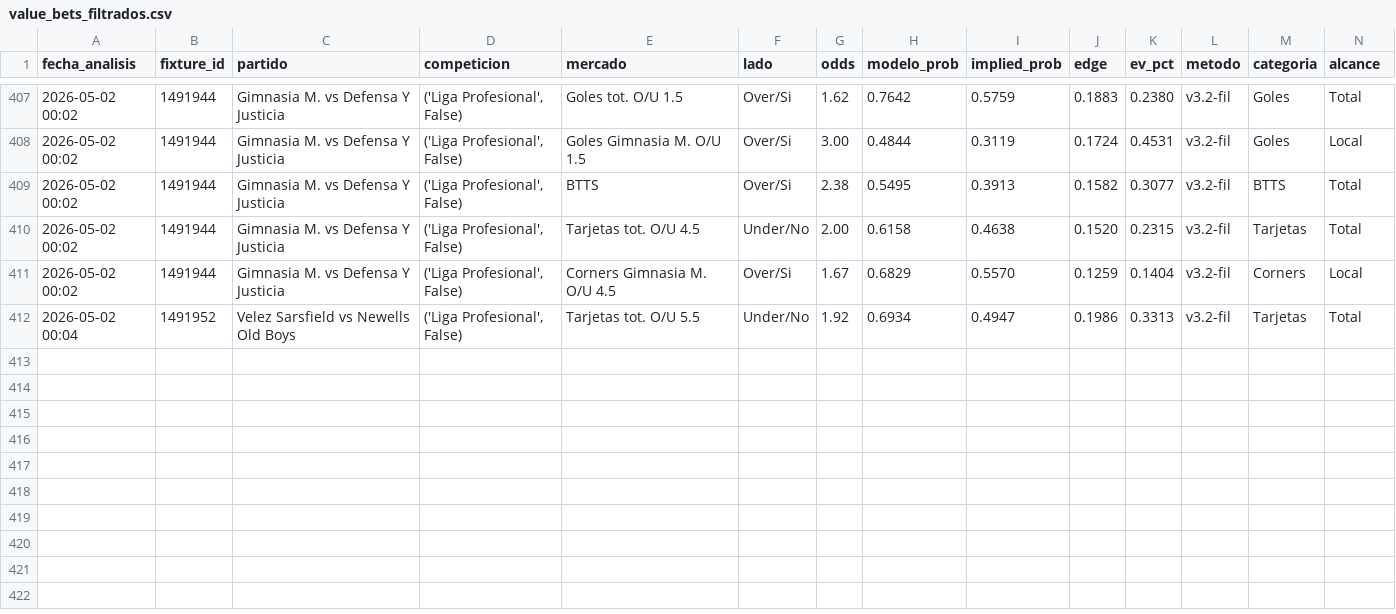
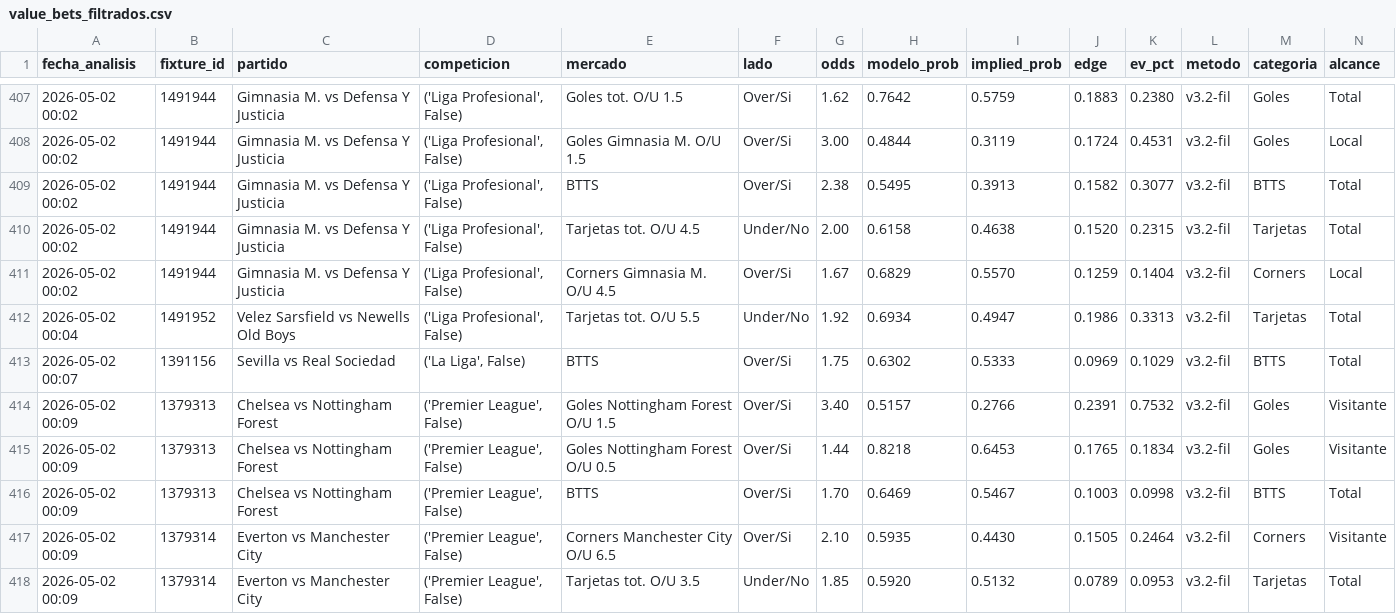
Before and after one commit to MatiasDas223/ApuestasDepo, a CSV file: data/apuestas/value_bets_filtrados.csv, drawn as a sheet; only a part is shown, gaps mark what is left out; rows hold the shown columns only; the diff names each change by its address in the sheet, - before the commit and + after, or states it on an @@ line.

```diff
--- a/data/apuestas/value_bets_filtrados.csv
+++ b/data/apuestas/value_bets_filtrados.csv
+row 413: 2026-05-02 00:07 | 1391156 | Sevilla vs Real Sociedad | ('La Liga', False) | BTTS | Over/Si | 1.75 | 0.6302 | 0.5333 | 0.0969 | 0.1029 | v3.2-fil | BTTS | Total
+row 414: 2026-05-02 00:09 | 1379313 | Chelsea vs Nottingham Forest | ('Premier League', False) | Goles Nottingham Forest O/U 1.5 | Over/Si | 3.40 | 0.5157 | 0.2766 | 0.2391 | 0.7532 | v3.2-fil | Goles | Visitante
+row 415: 2026-05-02 00:09 | 1379313 | Chelsea vs Nottingham Forest | ('Premier League', False) | Goles Nottingham Forest O/U 0.5 | Over/Si | 1.44 | 0.8218 | 0.6453 | 0.1765 | 0.1834 | v3.2-fil | Goles | Visitante
+row 416: 2026-05-02 00:09 | 1379313 | Chelsea vs Nottingham Forest | ('Premier League', False) | BTTS | Over/Si | 1.70 | 0.6469 | 0.5467 | 0.1003 | 0.0998 | v3.2-fil | BTTS | Total
+row 417: 2026-05-02 00:09 | 1379314 | Everton vs Manchester City | ('Premier League', False) | Corners Manchester City O/U 6.5 | Over/Si | 2.10 | 0.5935 | 0.4430 | 0.1505 | 0.2464 | v3.2-fil | Corners | Visitante
+row 418: 2026-05-02 00:09 | 1379314 | Everton vs Manchester City | ('Premier League', False) | Tarjetas tot. O/U 3.5 | Under/No | 1.85 | 0.5920 | 0.5132 | 0.0789 | 0.0953 | v3.2-fil | Tarjetas | Total
```
Also changed, not shown: data/apuestas/value_bets_v35dedup.csv, data/apuestas/value_bets_v36.csv, 26 other files.
